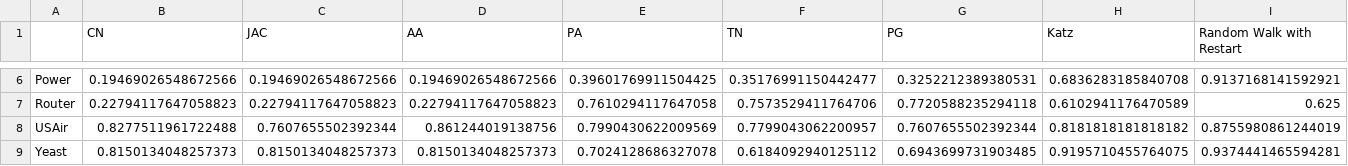
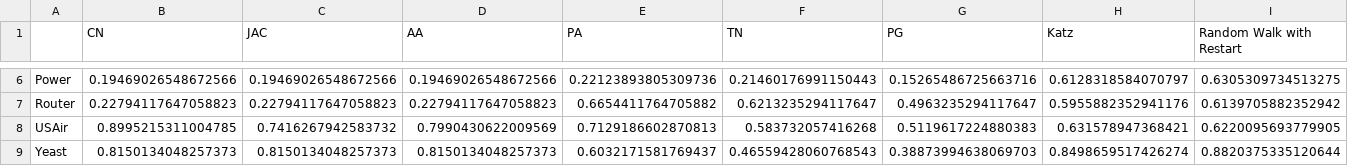
Before and after one commit to miamiasheep/Link-Prediction, a CSV file: result/f1.csv, drawn as a sheet; only a part is shown, gaps mark what is left out; the diff covers the shown part only; the diff names each change by its address in the sheet, - before the commit and + after, or states it on an @@ line.

Commit message:
[feature] Output the split data for matrix factorization

```diff
--- a/result/f1.csv
+++ b/result/f1.csv
-E6 (PA): 0.39601769911504425
+E6 (PA): 0.22123893805309736
-F6 (TN): 0.35176991150442477
+F6 (TN): 0.21460176991150443
-G6 (PG): 0.3252212389380531
+G6 (PG): 0.15265486725663716
-H6 (Katz): 0.6836283185840708
+H6 (Katz): 0.6128318584070797
-I6 (Random Walk with Restart): 0.9137168141592921
+I6 (Random Walk with Restart): 0.6305309734513275
-E7 (PA): 0.7610294117647058
+E7 (PA): 0.6654411764705882
-F7 (TN): 0.7573529411764706
+F7 (TN): 0.6213235294117647
-G7 (PG): 0.7720588235294118
+G7 (PG): 0.4963235294117647
-H7 (Katz): 0.6102941176470589
+H7 (Katz): 0.5955882352941176
-I7 (Random Walk with Restart): 0.625
+I7 (Random Walk with Restart): 0.6139705882352942
-B8 (CN): 0.8277511961722488
+B8 (CN): 0.8995215311004785
-C8 (JAC): 0.7607655502392344
+C8 (JAC): 0.7416267942583732
-D8 (AA): 0.861244019138756
+D8 (AA): 0.7990430622009569
-E8 (PA): 0.7990430622009569
+E8 (PA): 0.7129186602870813
-F8 (TN): 0.7799043062200957
+F8 (TN): 0.583732057416268
-G8 (PG): 0.7607655502392344
+G8 (PG): 0.5119617224880383
-H8 (Katz): 0.8181818181818182
+H8 (Katz): 0.631578947368421
-I8 (Random Walk with Restart): 0.8755980861244019
+I8 (Random Walk with Restart): 0.6220095693779905
-E9 (PA): 0.7024128686327078
+E9 (PA): 0.6032171581769437
-F9 (TN): 0.6184092940125112
+F9 (TN): 0.46559428060768543
-G9 (PG): 0.6943699731903485
+G9 (PG): 0.38873994638069703
-H9 (Katz): 0.9195710455764075
+H9 (Katz): 0.8498659517426274
-I9 (Random Walk with Restart): 0.9374441465594281
+I9 (Random Walk with Restart): 0.8820375335120644
```
Also changed, not shown: 29 edited cells elsewhere in this file, result/auc.csv, 2 other files.
